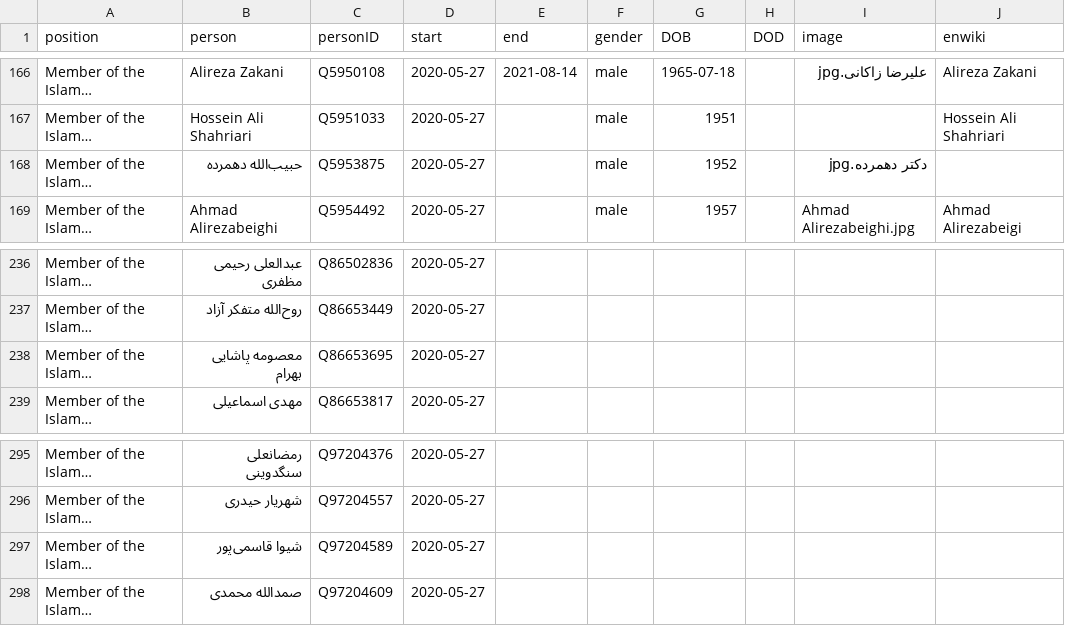
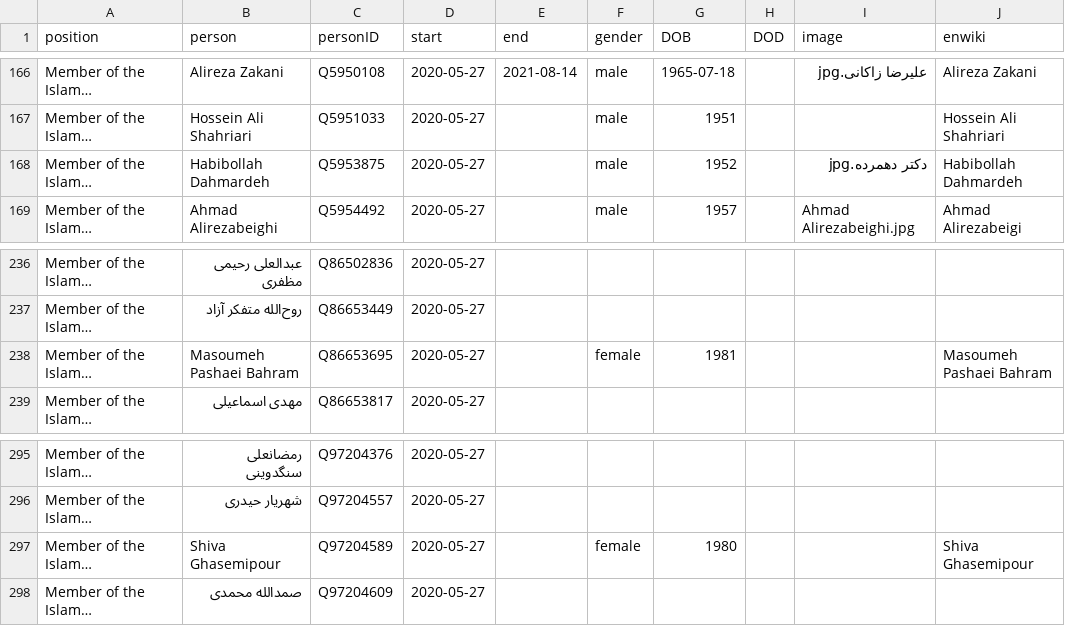
Before and after one commit to every-politician-scrapers/iran-ministers, a CSV file: html/legislators.csv, drawn as a sheet; only a part is shown, gaps mark what is left out; long unchanged cells end in …; the diff names each change by its address in the sheet, - before the commit and + after, or states it on an @@ line.

Commit message:
PCB update

```diff
--- a/html/legislators.csv
+++ b/html/legislators.csv
-B168 (person): حبیب‌الله دهمرده
+B168 (person): Habibollah Dahmardeh
-J168 (enwiki): (empty)
+J168 (enwiki): Habibollah Dahmardeh
-B238 (person): معصومه پاشایی بهرام
+B238 (person): Masoumeh Pashaei Bahram
-F238 (gender): (empty)
+F238 (gender): female
-G238 (DOB): (empty)
+G238 (DOB): 1981
-J238 (enwiki): (empty)
+J238 (enwiki): Masoumeh Pashaei Bahram
-B297 (person): شیوا قاسمی‌پور
+B297 (person): Shiva Ghasemipour
-F297 (gender): (empty)
+F297 (gender): female
-G297 (DOB): (empty)
+G297 (DOB): 1980
-J297 (enwiki): (empty)
+J297 (enwiki): Shiva Ghasemipour
```
